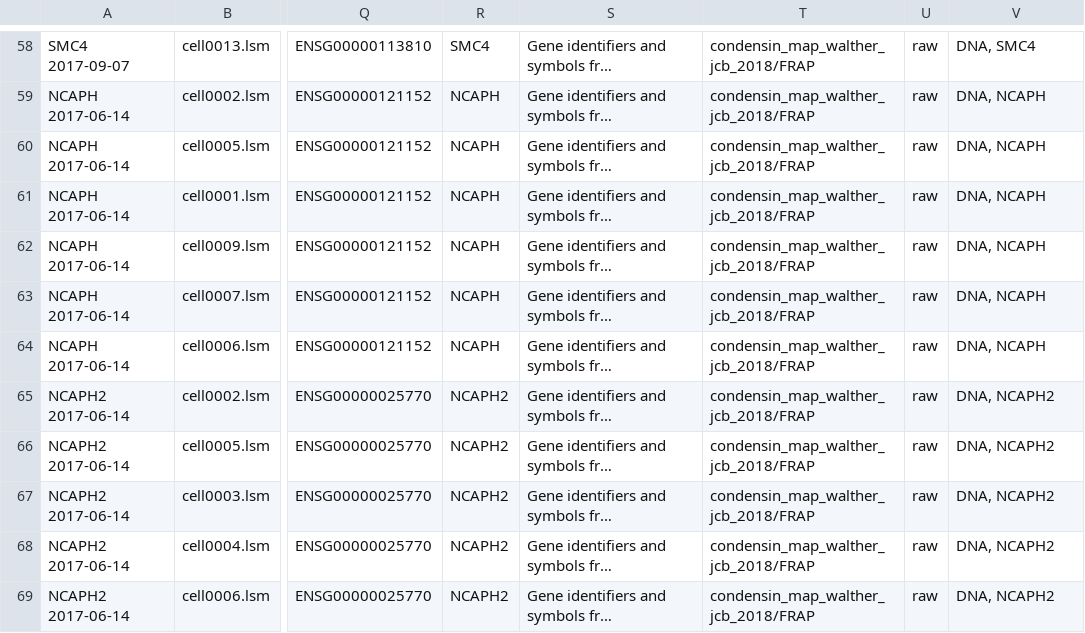
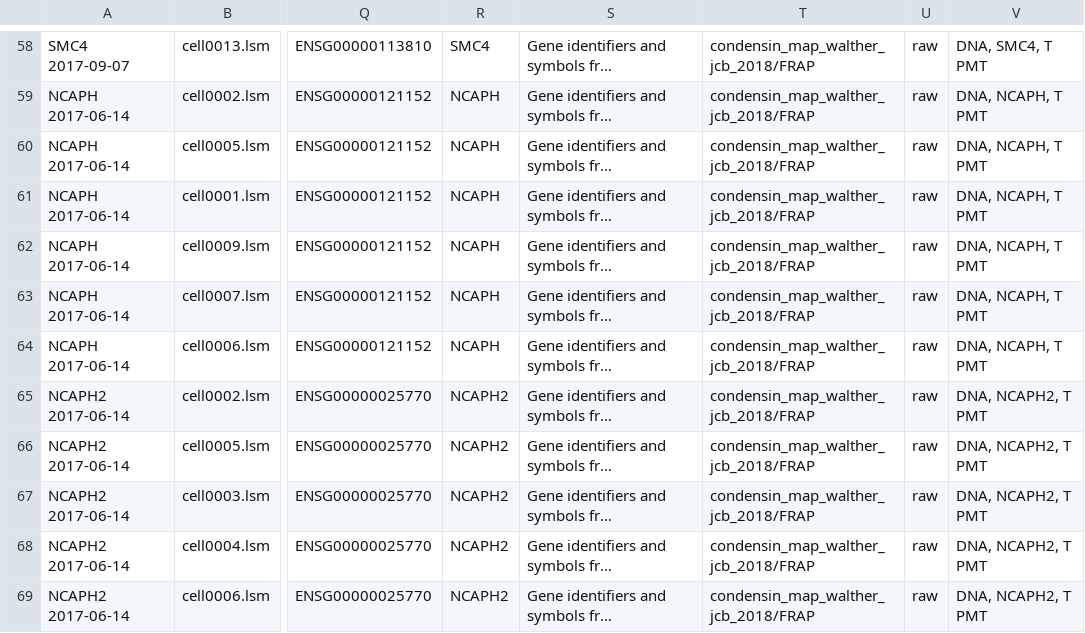
Before and after one commit to snoopycrimecop/idr0052-walther-condensinmap, a CSV file: experimentB/idr0052-experimentB-annotation.csv, drawn as a sheet; only a part is shown, gaps mark what is left out; long unchanged cells end in …; the diff covers the shown part only; the diff names each change by its address in the sheet, - before the commit and + after, or states it on an @@ line.

```diff
--- a/experimentB/idr0052-experimentB-annotation.csv
+++ b/experimentB/idr0052-experimentB-annotation.csv
-V58: DNA, SMC4
+V58: DNA, SMC4, T PMT
-V59:V64: DNA, NCAPH
+V59:V64: DNA, NCAPH, T PMT
-V65:V69: DNA, NCAPH2
+V65:V69: DNA, NCAPH2, T PMT
```
Also changed, not shown: 56 edited cells elsewhere in this file, 3 other files.
